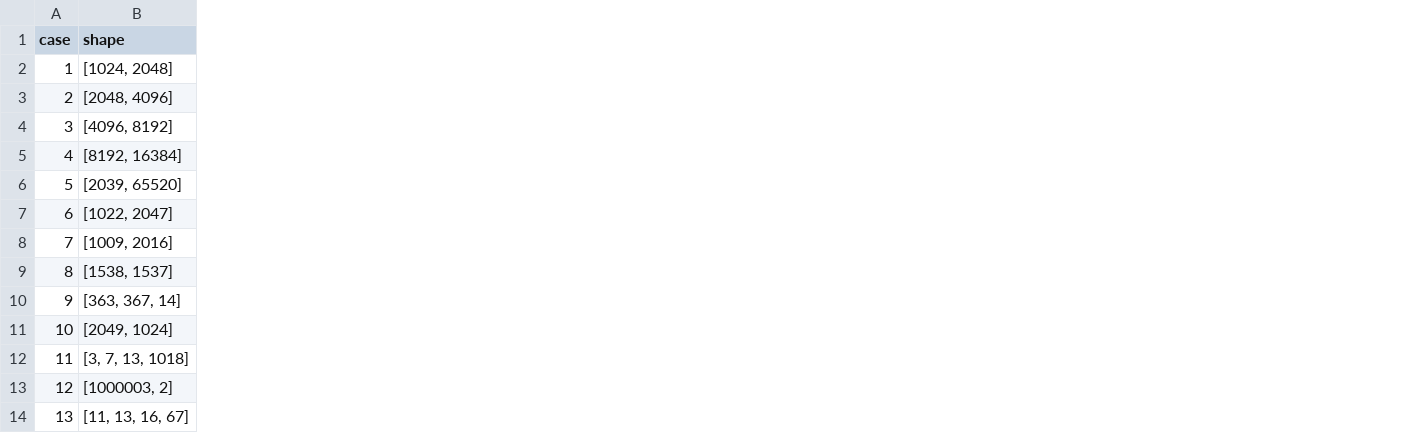
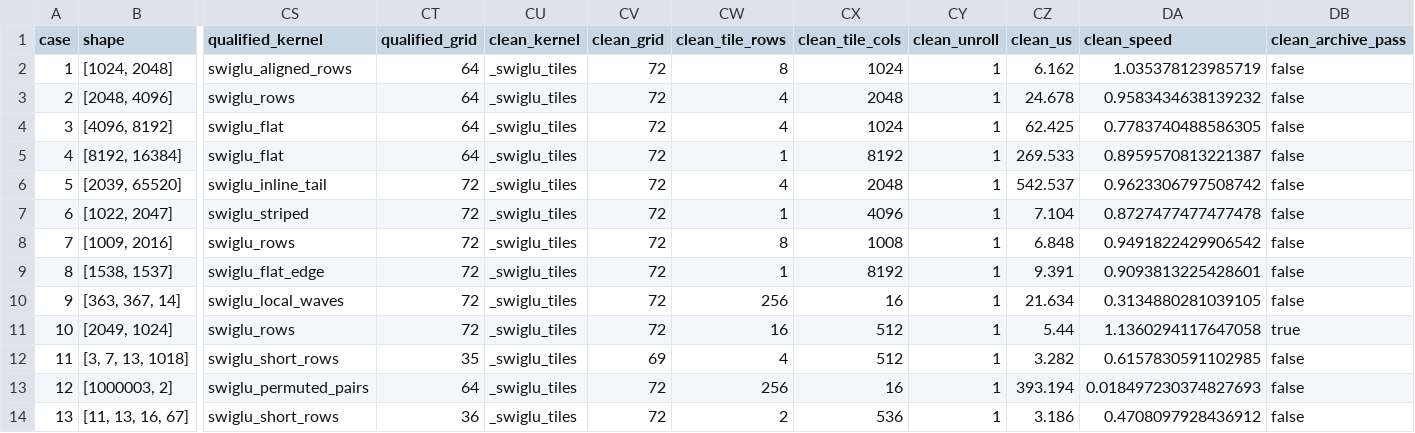
Before and after one commit to aloschilov/pyasc-skill-stack, a CSV file: docs/evidence/swiglu-vector-grid-20261110/comparison.csv, drawn as a sheet; only a part is shown, gaps mark what is left out; the diff names each change by its address in the sheet, - before the commit and + after, or states it on an @@ line.

```diff
--- a/docs/evidence/swiglu-vector-grid-20261110/comparison.csv
+++ b/docs/evidence/swiglu-vector-grid-20261110/comparison.csv
+column CS (qualified_kernel), rows 2-14: swiglu_aligned_rows | swiglu_rows | swiglu_flat | swiglu_flat | swiglu_inline_tail | swiglu_striped | swiglu_rows | swiglu_flat_edge | swiglu_local_waves | swiglu_rows | swiglu_short_rows | swiglu_permuted_pairs | swiglu_short_rows
+column CT (qualified_grid), rows 2-14: 64 | 64 | 64 | 64 | 72 | 72 | 72 | 72 | 72 | 72 | 35 | 64 | 36
+column CU (clean_kernel), rows 2-14: all _swiglu_tiles
+column CV (clean_grid), rows 2-14: 72 | 72 | 72 | 72 | 72 | 72 | 72 | 72 | 72 | 72 | 69 | 72 | 72
+column CW (clean_tile_rows), rows 2-14: 8 | 4 | 4 | 1 | 4 | 1 | 8 | 1 | 256 | 16 | 4 | 256 | 2
+column CX (clean_tile_cols), rows 2-14: 1024 | 2048 | 1024 | 8192 | 2048 | 4096 | 1008 | 8192 | 16 | 512 | 512 | 16 | 536
+column CY (clean_unroll), rows 2-14: all 1
+column CZ (clean_us), rows 2-14: 6.162 | 24.678 | 62.425 | 269.533 | 542.537 | 7.104 | 6.848 | 9.391 | 21.634 | 5.44 | 3.282 | 393.194 | 3.186
+column DA (clean_speed), rows 2-14: 1.035378123985719 | 0.9583434638139232 | 0.7783740488586305 | 0.8959570813221387 | 0.9623306797508742 | 0.8727477477477478 | 0.9491822429906542 | 0.9093813225428601 | 0.3134880281039105 | 1.1360294117647058 | 0.6157830591102985 | 0.018497230374827693 | 0.4708097928436912
+column DB (clean_archive_pass), rows 2-14: false | false | false | false | false | false | false | false | false | true | false | false | false
```
Also changed, not shown: 8 other files.
